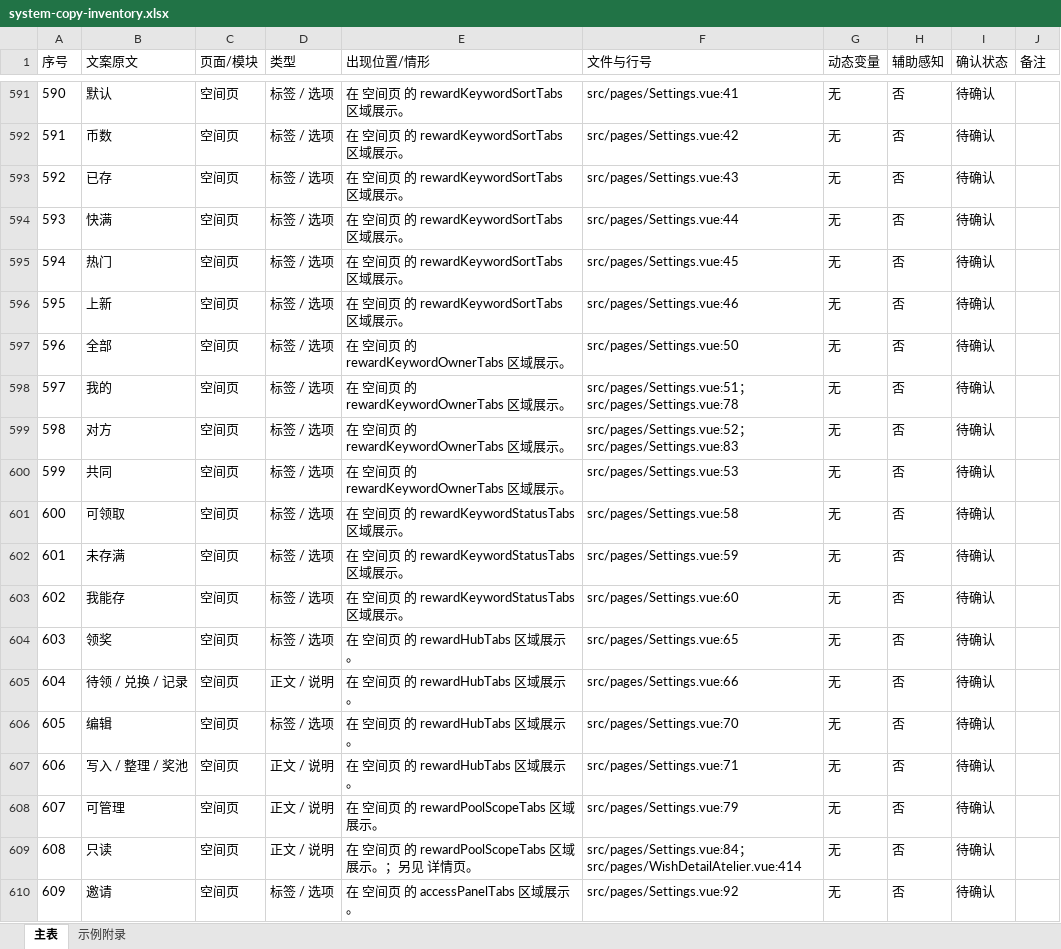
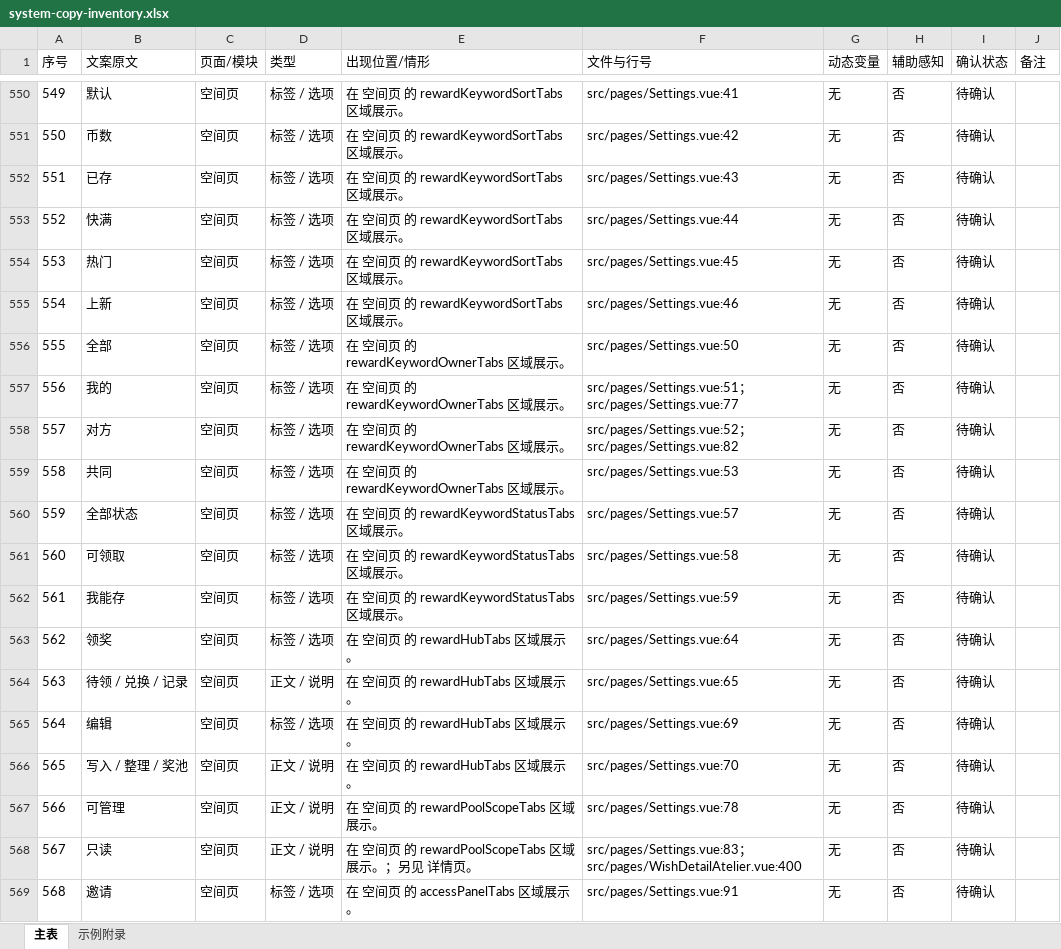
Before and after one commit to Baishijuju/duo-wish-board-app, an Excel workbook: docs/system-copy-inventory.xlsx, sheet 主表, drawn as a sheet; only a part is shown, gaps mark what is left out; values as stored, in another font and other column widths than the file's, no borders; removed rows and columns are numbered as before the commit, all else as after; the diff covers the shown part only; the diff names each change by its address in the sheet, - before the commit and + after, or states it on an @@ line.

```diff
--- a/docs/system-copy-inventory.xlsx (sheet 主表)
+++ b/docs/system-copy-inventory.xlsx (sheet 主表)
@@ column A (序号) renumbered from row 59 down @@
-F557 (文件与行号): src/pages/Settings.vue:51；src/pages/Settings.vue:78
+F557 (文件与行号): src/pages/Settings.vue:51；src/pages/Settings.vue:77
-F558 (文件与行号): src/pages/Settings.vue:52；src/pages/Settings.vue:83
+F558 (文件与行号): src/pages/Settings.vue:52；src/pages/Settings.vue:82
+row 560: 559 | 全部状态 | 空间页 | 标签 / 选项 | 在 空间页 的 rewardKeywordStatusTabs 区域展示。 | src/pages/Settings.vue:57 | 无 | 否 | 待确认
-row 602: 601 | 未存满 | 空间页 | 标签 / 选项 | 在 空间页 的 rewardKeywordStatusTabs 区域展示。 | src/pages/Settings.vue:59 | 无 | 否 | 待确认
-F562 (文件与行号): src/pages/Settings.vue:60
+F562 (文件与行号): src/pages/Settings.vue:59
-F563 (文件与行号): src/pages/Settings.vue:65
+F563 (文件与行号): src/pages/Settings.vue:64
-F564 (文件与行号): src/pages/Settings.vue:66
+F564 (文件与行号): src/pages/Settings.vue:65
-F565 (文件与行号): src/pages/Settings.vue:70
+F565 (文件与行号): src/pages/Settings.vue:69
-F566 (文件与行号): src/pages/Settings.vue:71
+F566 (文件与行号): src/pages/Settings.vue:70
-F567 (文件与行号): src/pages/Settings.vue:79
+F567 (文件与行号): src/pages/Settings.vue:78
-F568 (文件与行号): src/pages/Settings.vue:84；src/pages/WishDetailAtelier.vue:414
+F568 (文件与行号): src/pages/Settings.vue:83；src/pages/WishDetailAtelier.vue:400
-F569 (文件与行号): src/pages/Settings.vue:92
+F569 (文件与行号): src/pages/Settings.vue:91
```
Also changed, not shown: 12 added rows, 65 removed rows and 927 edited cells elsewhere in this sheet, sheet 示例附录, 32 other files.
